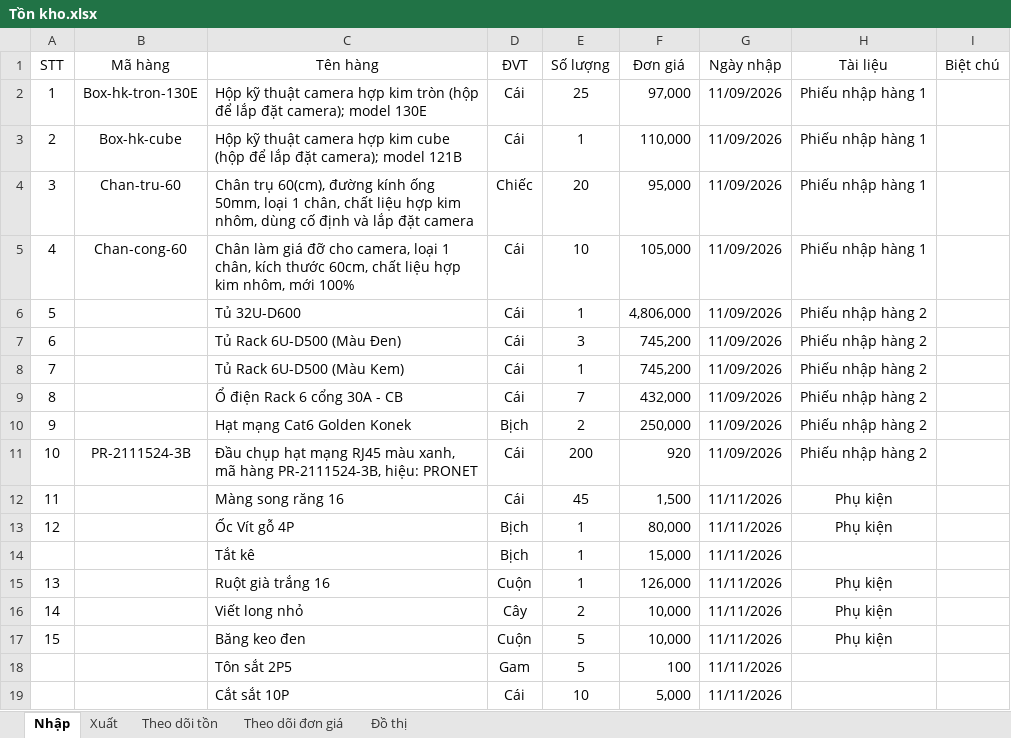
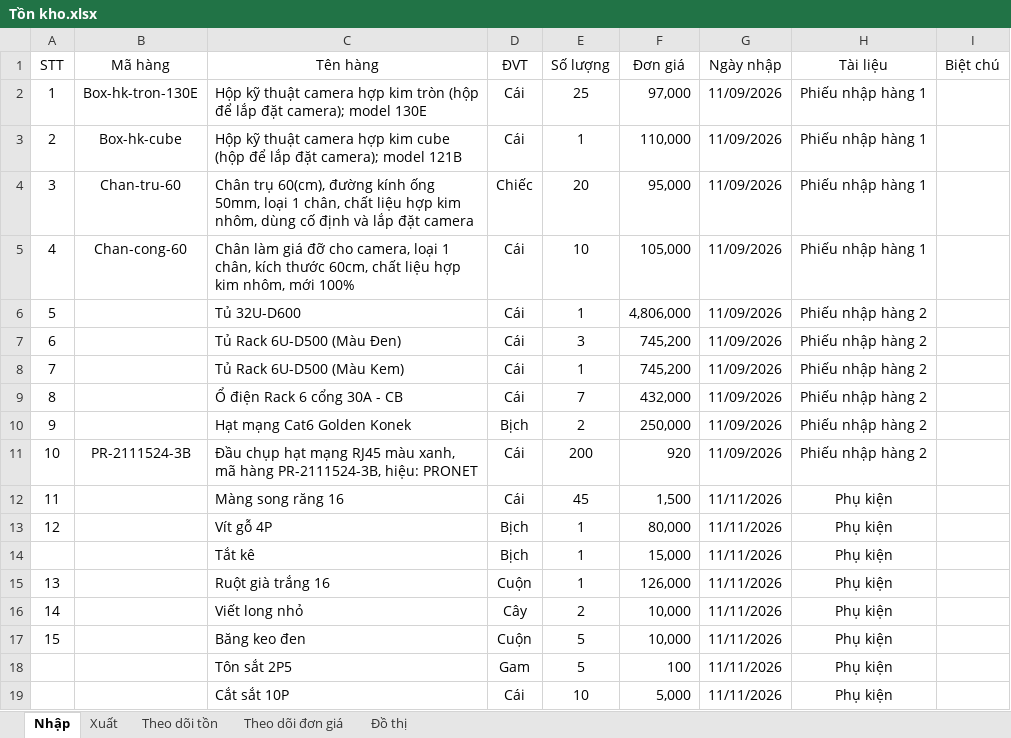
Before and after one commit to lythanhdat21/Preschool-Q2_Elec_ELV, an Excel workbook: Tồn kho.xlsx, sheet Nhập, drawn as a sheet; values as stored, in another font and other column widths than the file's, no borders; the diff names each change by its address in the sheet, - before the commit and + after, or states it on an @@ line.

Commit message:
Cập nhật dữ liệu 11/11/2026 12:48

```diff
--- a/Tồn kho.xlsx (sheet Nhập)
+++ b/Tồn kho.xlsx (sheet Nhập)
-C13 (Tên hàng): Ốc Vít gỗ 4P
+C13 (Tên hàng): Vít gỗ 4P
-H14 (Tài liệu): (empty)
+H14 (Tài liệu): Phụ kiện
-H18:H19 (Tài liệu): (empty)
+H18:H19 (Tài liệu): Phụ kiện
```
Also changed, not shown: sheet Theo dõi tồn, sheet Theo dõi đơn giá, charts or pictures, 1 other file.
